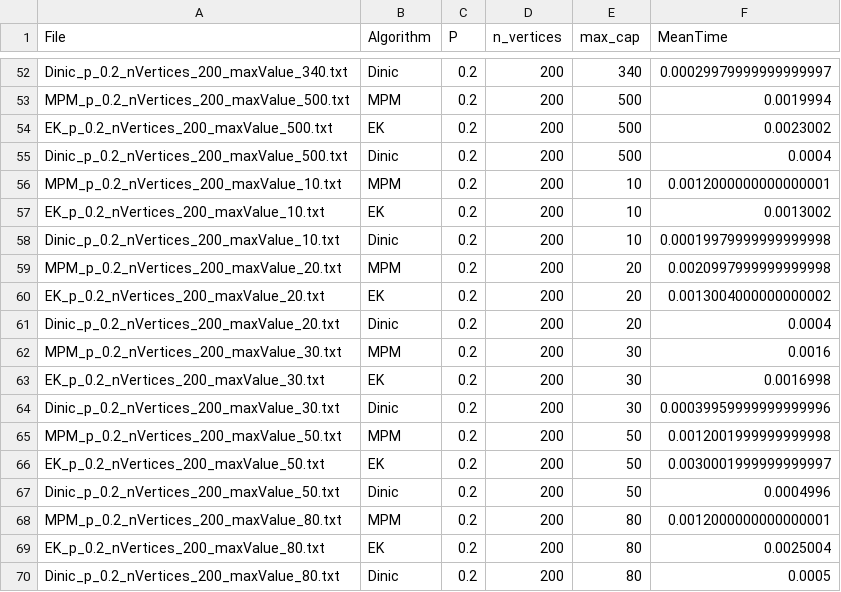
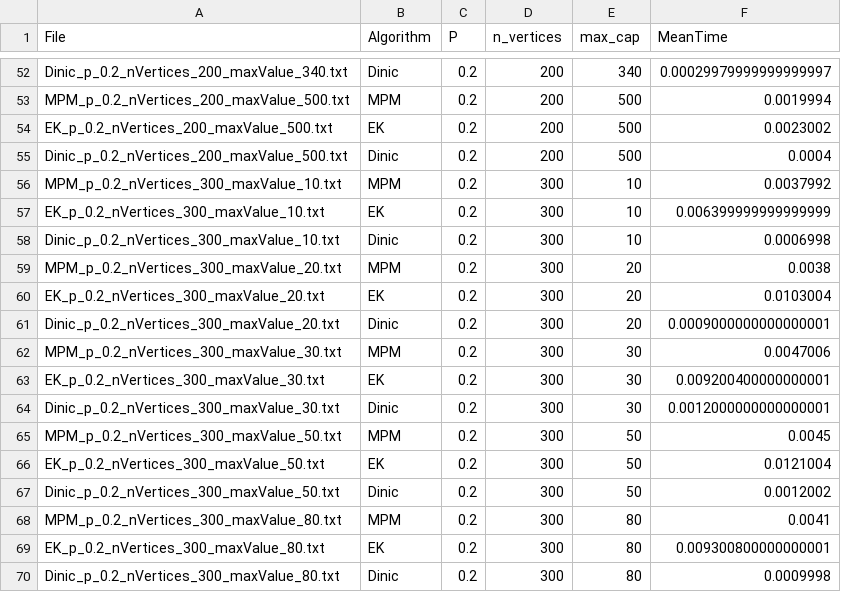
Before and after one commit to IronFalcon0/MEI-Project, a CSV file: data/resP0.2.csv, drawn as a sheet; only a part is shown, gaps mark what is left out; the diff covers the shown part only.

```diff
--- a/data/resP0.2.csv
+++ b/data/resP0.2.csv
@@ -55,16 +55,16 @@ EK_p_0.2_nVertices_200_maxValue_500.txt,EK,0.2,200,500,0.0023002
 Dinic_p_0.2_nVertices_200_maxValue_500.txt,Dinic,0.2,200,500,0.0004
-MPM_p_0.2_nVertices_200_maxValue_10.txt,MPM,0.2,200,10,0.0012000000000000001
-EK_p_0.2_nVertices_200_maxValue_10.txt,EK,0.2,200,10,0.0013002
-Dinic_p_0.2_nVertices_200_maxValue_10.txt,Dinic,0.2,200,10,0.00019979999999999998
-MPM_p_0.2_nVertices_200_maxValue_20.txt,MPM,0.2,200,20,0.0020997999999999998
-EK_p_0.2_nVertices_200_maxValue_20.txt,EK,0.2,200,20,0.0013004000000000002
-Dinic_p_0.2_nVertices_200_maxValue_20.txt,Dinic,0.2,200,20,0.0004
-MPM_p_0.2_nVertices_200_maxValue_30.txt,MPM,0.2,200,30,0.0016
-EK_p_0.2_nVertices_200_maxValue_30.txt,EK,0.2,200,30,0.0016998
-Dinic_p_0.2_nVertices_200_maxValue_30.txt,Dinic,0.2,200,30,0.00039959999999999996
-MPM_p_0.2_nVertices_200_maxValue_50.txt,MPM,0.2,200,50,0.0012001999999999998
-EK_p_0.2_nVertices_200_maxValue_50.txt,EK,0.2,200,50,0.0030001999999999997
-Dinic_p_0.2_nVertices_200_maxValue_50.txt,Dinic,0.2,200,50,0.0004996
-MPM_p_0.2_nVertices_200_maxValue_80.txt,MPM,0.2,200,80,0.0012000000000000001
-EK_p_0.2_nVertices_200_maxValue_80.txt,EK,0.2,200,80,0.0025004
-Dinic_p_0.2_nVertices_200_maxValue_80.txt,Dinic,0.2,200,80,0.0005
+MPM_p_0.2_nVertices_300_maxValue_10.txt,MPM,0.2,300,10,0.0037992
+EK_p_0.2_nVertices_300_maxValue_10.txt,EK,0.2,300,10,0.006399999999999999
+Dinic_p_0.2_nVertices_300_maxValue_10.txt,Dinic,0.2,300,10,0.0006998
+MPM_p_0.2_nVertices_300_maxValue_20.txt,MPM,0.2,300,20,0.0038
+EK_p_0.2_nVertices_300_maxValue_20.txt,EK,0.2,300,20,0.0103004
+Dinic_p_0.2_nVertices_300_maxValue_20.txt,Dinic,0.2,300,20,0.0009000000000000001
+MPM_p_0.2_nVertices_300_maxValue_30.txt,MPM,0.2,300,30,0.0047006
+EK_p_0.2_nVertices_300_maxValue_30.txt,EK,0.2,300,30,0.009200400000000001
+Dinic_p_0.2_nVertices_300_maxValue_30.txt,Dinic,0.2,300,30,0.0012000000000000001
+MPM_p_0.2_nVertices_300_maxValue_50.txt,MPM,0.2,300,50,0.0045
+EK_p_0.2_nVertices_300_maxValue_50.txt,EK,0.2,300,50,0.0121004
+Dinic_p_0.2_nVertices_300_maxValue_50.txt,Dinic,0.2,300,50,0.0012002
+MPM_p_0.2_nVertices_300_maxValue_80.txt,MPM,0.2,300,80,0.0041
+EK_p_0.2_nVertices_300_maxValue_80.txt,EK,0.2,300,80,0.009300800000000001
+Dinic_p_0.2_nVertices_300_maxValue_80.txt,Dinic,0.2,300,80,0.0009998
```
Also changed, not shown: 36 edited cells elsewhere in this file, data/resP0.5.csv, 1 other file.
